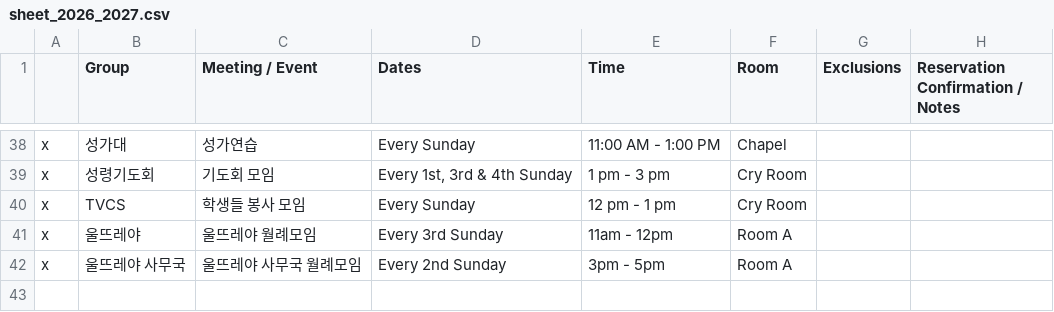
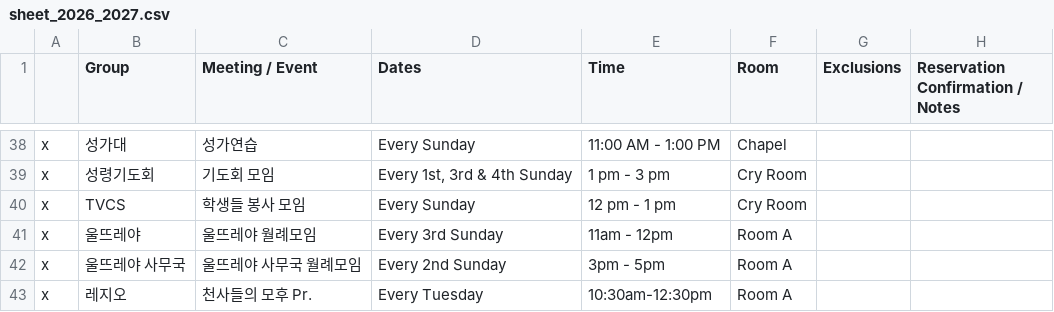
Before and after one commit to youngkjoo/ses-schedule, a CSV file: sheet_2026_2027.csv, drawn as a sheet; only a part is shown, gaps mark what is left out; the diff names each change by its address in the sheet, - before the commit and + after, or states it on an @@ line.

Commit message:
Add Legion of Mary Pr. Every Tuesday in Room A

```diff
--- a/sheet_2026_2027.csv
+++ b/sheet_2026_2027.csv
+row 43: x | 레지오 | 천사들의 모후 Pr. | Every Tuesday | 10:30am-12:30pm | Room A
```
Also changed, not shown: 1 other file.
